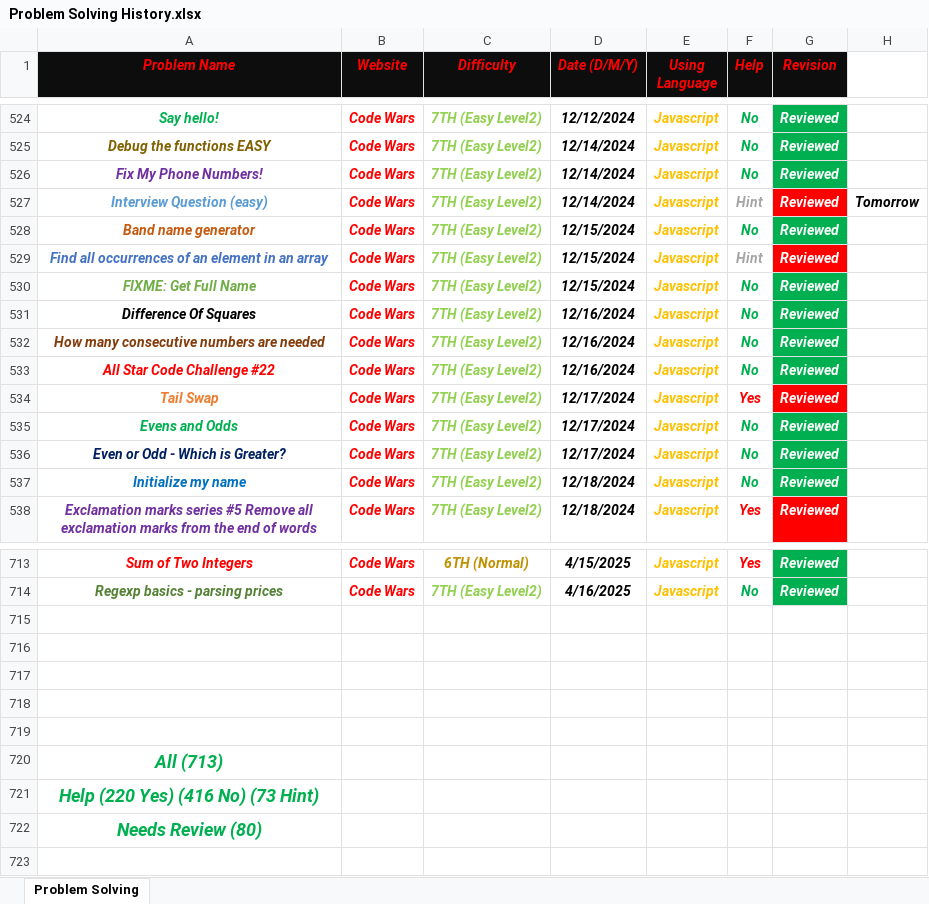
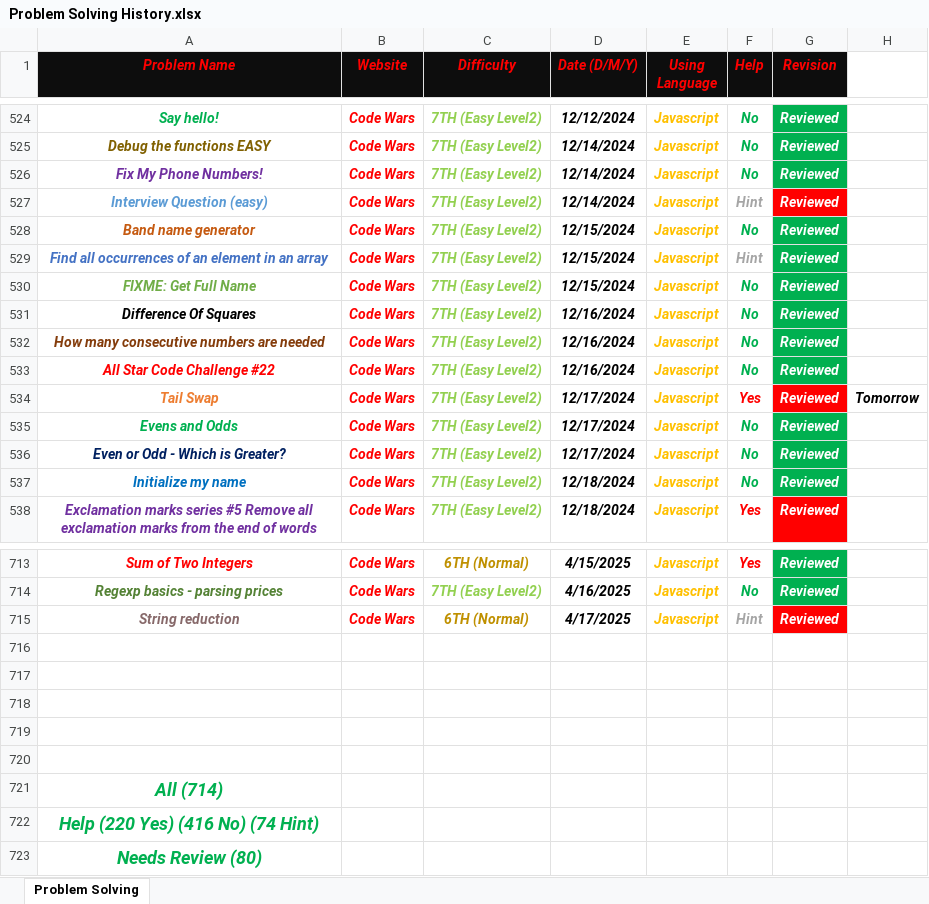
Before and after one commit to Marawan-Saqr/Problem-Solving, an Excel workbook: Problem Solving History.xlsx, sheet Problem Solving, drawn as a sheet; only a part is shown, gaps mark what is left out; values as stored, in another font and other column widths than the file's, no borders; addresses are those after the commit; the diff names each change by its address in the sheet, - before the commit and + after, or states it on an @@ line.

```diff
--- a/Problem Solving History.xlsx (sheet Problem Solving)
+++ b/Problem Solving History.xlsx (sheet Problem Solving)
-H527: Tomorrow
+H527: (empty)
-G529 fill: #FF0000
+G529 fill: #00B050
-H534: (empty)
+H534: Tomorrow
+row 715: String reduction | Code Wars | 6TH (Normal) | 4/17/2025 | Javascript | Hint | Reviewed
-A721 (Problem Name): All (713)
+A721 (Problem Name): All (714)
-A722 (Problem Name): Help (220 Yes) (416 No) (73 Hint)
+A722 (Problem Name): Help (220 Yes) (416 No) (74 Hint)
```
Also changed, not shown: Code & Notes/Functions & Notes.xlsx, 4 other files.
